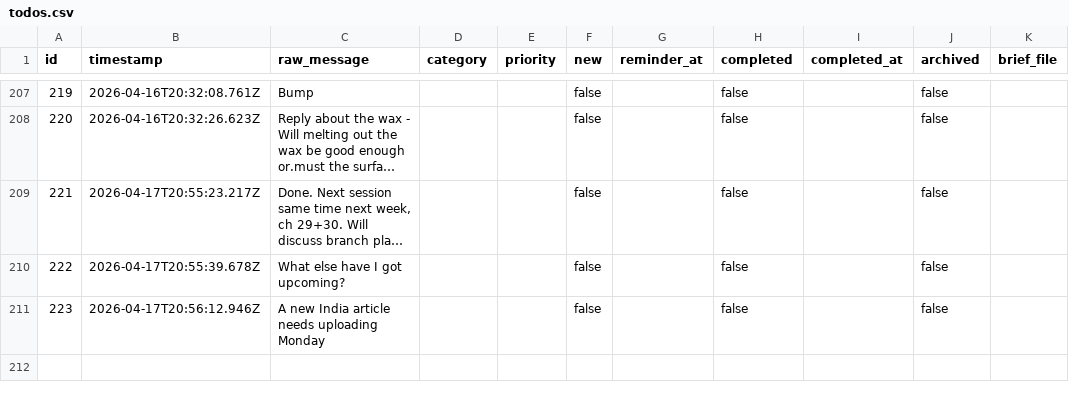
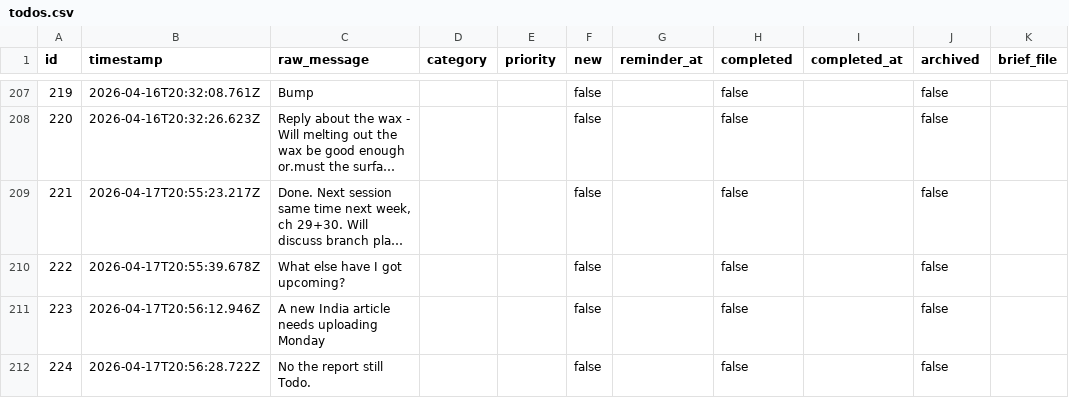
Before and after one commit to ChilliByte/stream-todo, a CSV file: todos.csv, drawn as a sheet; only a part is shown, gaps mark what is left out; long unchanged cells end in …; the diff names each change by its address in the sheet, - before the commit and + after, or states it on an @@ line.

Commit message:
tier1: processed 1 item(s)

```diff
--- a/todos.csv
+++ b/todos.csv
+row 212: 224 | 2026-04-17T20:56:28.722Z | No the report still Todo. |  |  | false |  | false |  | false
```
